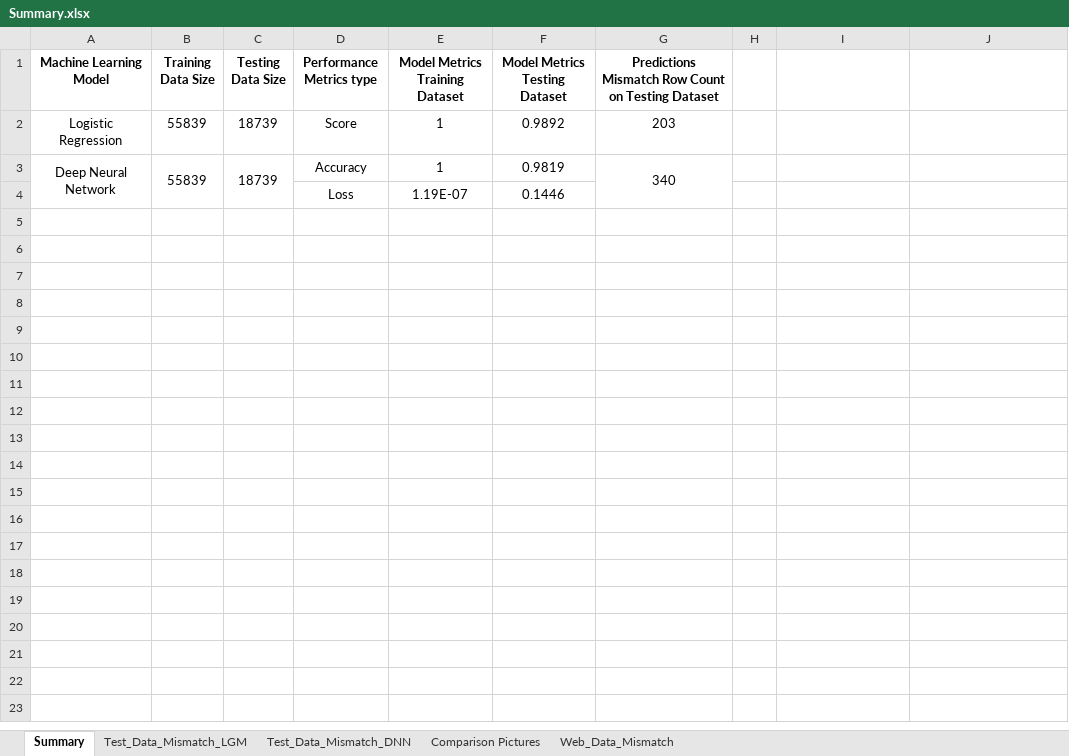
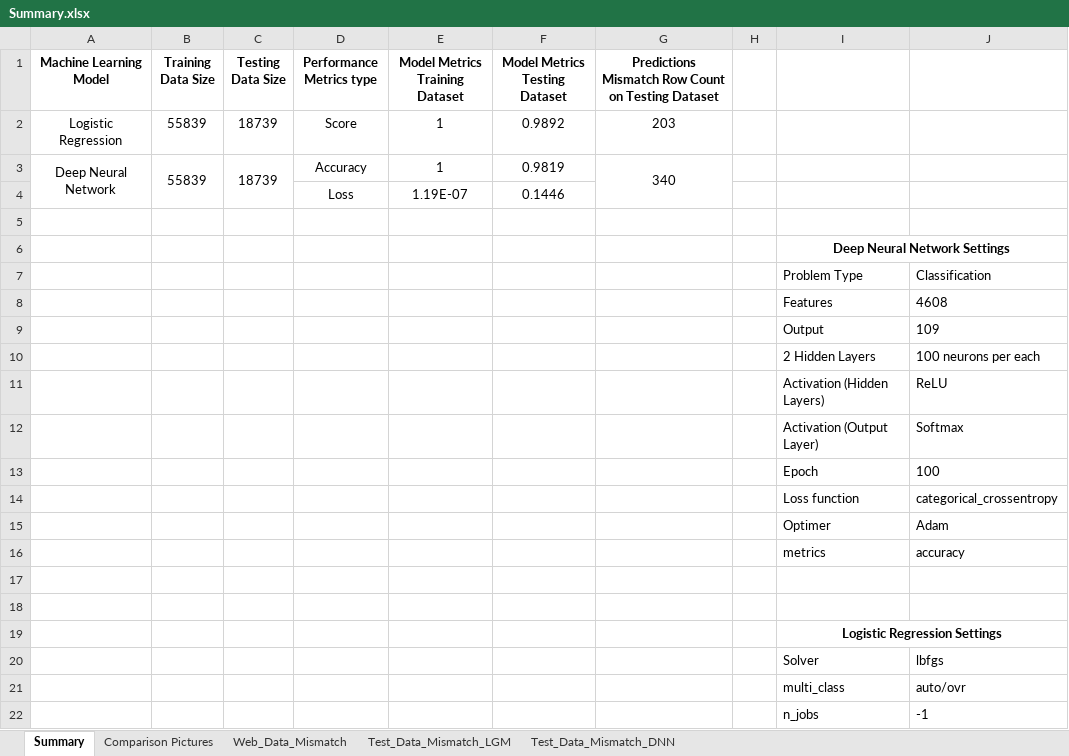
Before and after one commit to sjbhatt/project_3, an Excel workbook: Supervised Learning/Summary.xlsx, sheet Summary, drawn as a sheet; values as stored, in another font and other column widths than the file's, no borders; the diff names each change by its address in the sheet, - before the commit and + after, or states it on an @@ line.

Commit message:
Added Settings Info for 2 ML models

```diff
--- a/Supervised Learning/Summary.xlsx (sheet Summary)
+++ b/Supervised Learning/Summary.xlsx (sheet Summary)
@@ sheet tab order changed: Summary | Comparison Pictures | Web_Data_Mismatch | Test_Data_Mismatch_LGM | Test_Data_Mismatch_DNN @@
+row 5: (empty)
+row 6:  |  |  |  |  |  |  |  | Deep Neural Network Settings
+row 7:  |  |  |  |  |  |  |  | Problem Type | Classification
+row 8:  |  |  |  |  |  |  |  | Features | 4608
+row 9:  |  |  |  |  |  |  |  | Output | 109
+row 10:  |  |  |  |  |  |  |  | 2 Hidden Layers | 100 neurons per each
+row 11:  |  |  |  |  |  |  |  | Activation (Hidden Layers) | ReLU
+row 12:  |  |  |  |  |  |  |  | Activation (Output Layer) | Softmax
+row 13:  |  |  |  |  |  |  |  | Epoch | 100
+row 14:  |  |  |  |  |  |  |  | Loss function | categorical_crossentropy
+row 15:  |  |  |  |  |  |  |  | Optimer | Adam
+row 16:  |  |  |  |  |  |  |  | metrics | accuracy
+row 17: (empty)
+row 18: (empty)
+row 19:  |  |  |  |  |  |  |  | Logistic Regression Settings
+row 20:  |  |  |  |  |  |  |  | Solver | lbfgs
+row 21:  |  |  |  |  |  |  |  | multi_class | auto/ovr
+row 22:  |  |  |  |  |  |  |  | n_jobs | -1
```
